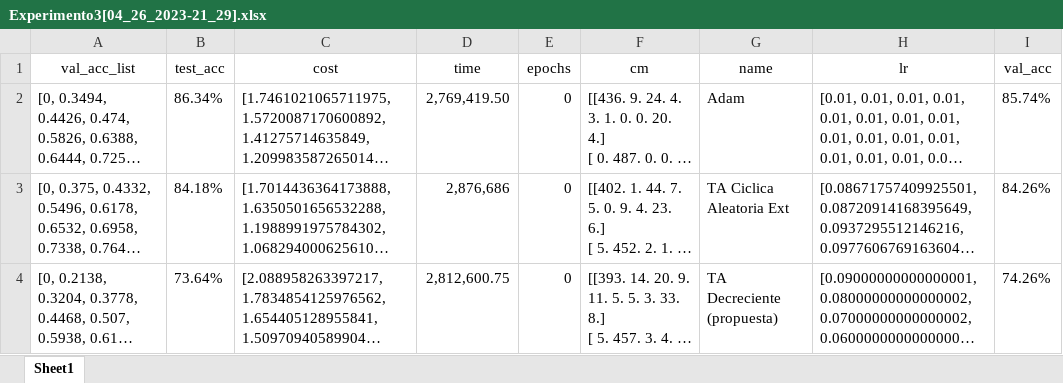
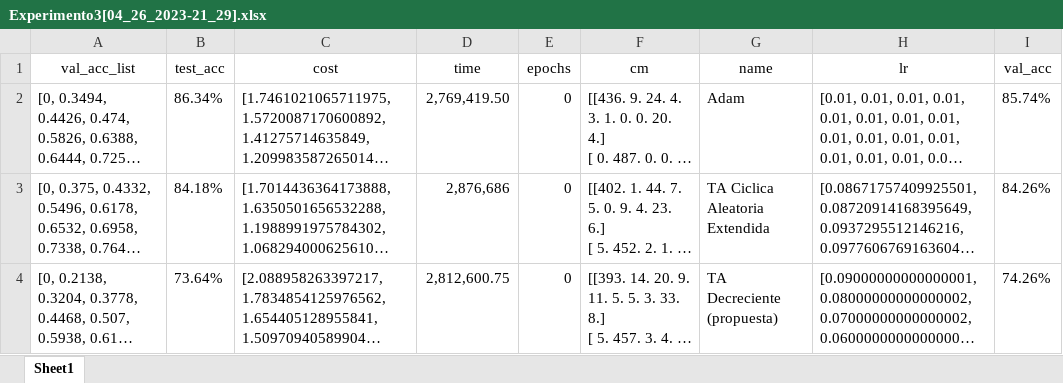
Before and after one commit to DenisPerez/NN_Tests_DG, an Excel workbook: Resultados/Experimento3/New/Experimento3[04_26_2023-21_29].xlsx, sheet Sheet1, drawn as a sheet; long unchanged cells end in …; values as stored, in another font and other column widths than the file's, no borders; the diff names each change by its address in the sheet, - before the commit and + after, or states it on an @@ line.

```diff
--- a/Resultados/Experimento3/New/Experimento3[04_26_2023-21_29].xlsx (sheet Sheet1)
+++ b/Resultados/Experimento3/New/Experimento3[04_26_2023-21_29].xlsx (sheet Sheet1)
-G3 (name): TA Ciclica Aleatoria Ext
+G3 (name): TA Ciclica Aleatoria Extendida
```
Also changed, not shown: Resultados/Experimento1/Experimento1_[05_08_2023-20_35].xlsx, Resultados/Experimento2/Experimento2[05_06_2023-05_58].xlsx, 19 other files.
